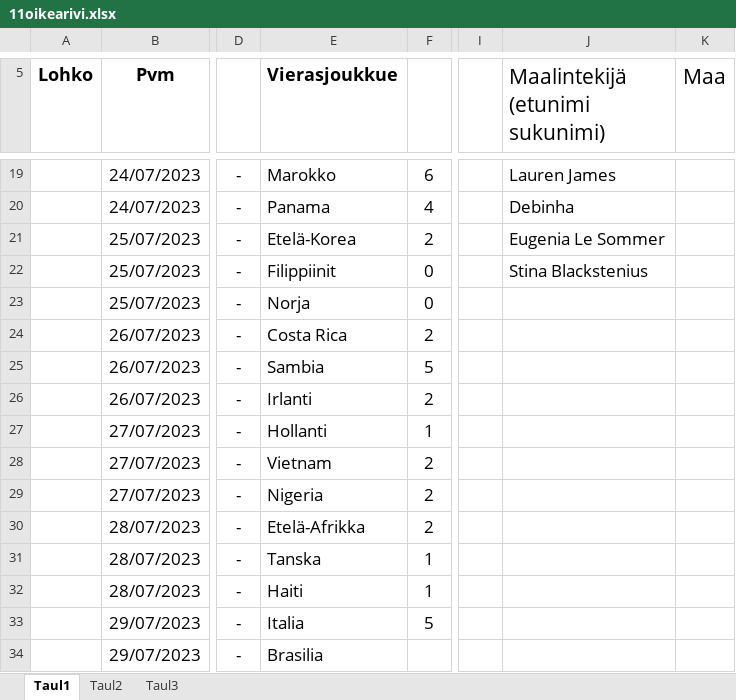
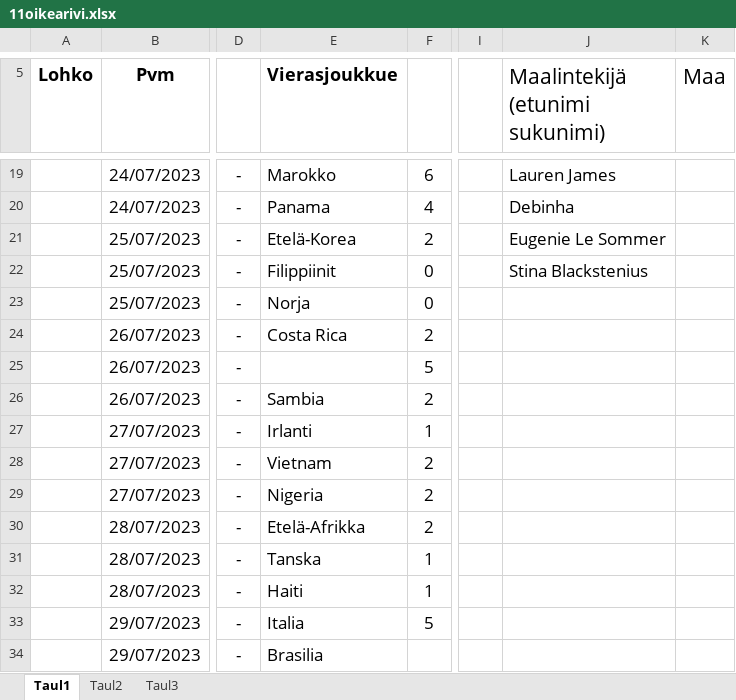
Before and after one commit to Pedusal/wc23, an Excel workbook: Data/11oikearivi.xlsx, sheet Taul1, drawn as a sheet; only a part is shown, gaps mark what is left out; values as stored, in another font and other column widths than the file's, no borders; the diff names each change by its address in the sheet, - before the commit and + after, or states it on an @@ line.

```diff
--- a/Data/11oikearivi.xlsx (sheet Taul1)
+++ b/Data/11oikearivi.xlsx (sheet Taul1)
-J21 (Maalintekijä (etunimi sukunimi)): Eugenia Le Sommer
+J21 (Maalintekijä (etunimi sukunimi)): Eugenie Le Sommer
-E25 (Vierasjoukkue): Sambia
+E25 (Vierasjoukkue): (empty)
-E26 (Vierasjoukkue): Irlanti
+E26 (Vierasjoukkue): Sambia
-E27 (Vierasjoukkue): Hollanti
+E27 (Vierasjoukkue): Irlanti
```
Also changed, not shown: 2 other files.
